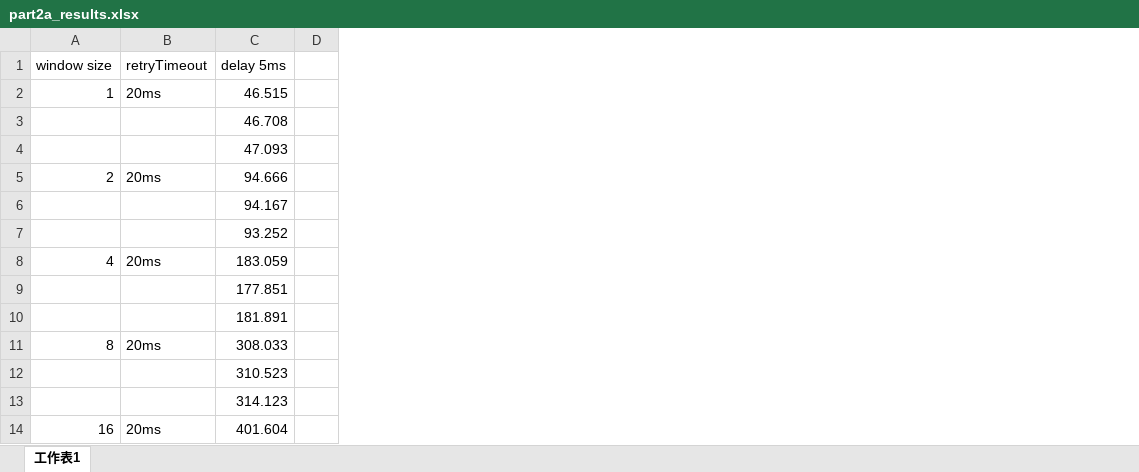
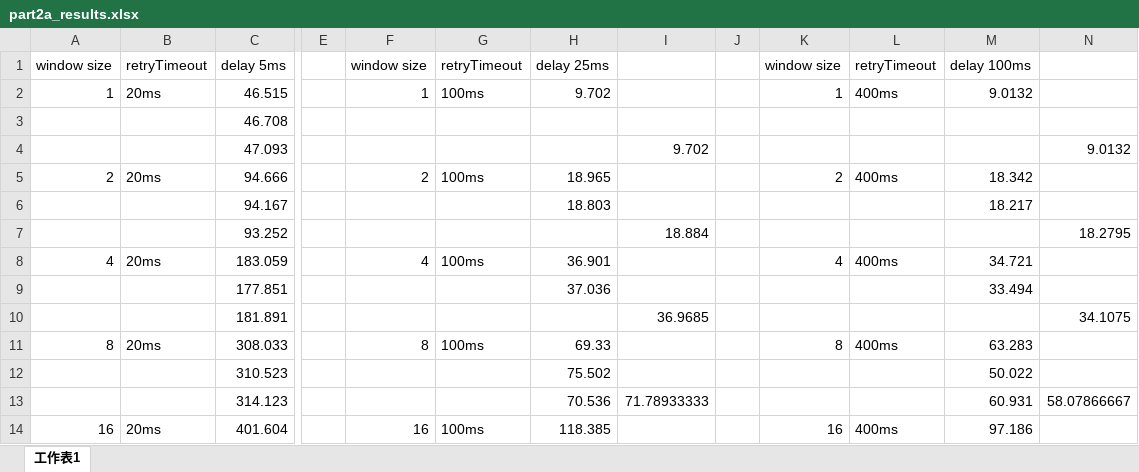
Before and after one commit to Vladinho97/comn-coursework, an Excel workbook: part2a_results.xlsx, sheet 工作表1, drawn as a sheet; only a part is shown, gaps mark what is left out; values as stored, in another font and other column widths than the file's, no borders; removed rows and columns are numbered as before the commit, all else as after; the diff names each change by its address in the sheet, - before the commit and + after, or states it on an @@ line.

Commit message:
filled in experiemnt results

```diff
--- a/part2a_results.xlsx (sheet 工作表1)
+++ b/part2a_results.xlsx (sheet 工作表1)
-column D, empty
+column E, empty
+column F, rows 1-14: window size | 1 |  |  | 2 |  |  | 4 |  |  | 8 |  |  | 16
+column G, rows 1-14: retryTimeout | 100ms |  |  | 100ms |  |  | 100ms |  |  | 100ms |  |  | 100ms
+column H, rows 1-14: delay 25ms | 9.702 |  |  | 18.965 | 18.803 |  | 36.901 | 37.036 |  | 69.33 | 75.502 | 70.536 | 118.385
+column I, rows 4-13: 9.702 |  |  | 18.884 |  |  | 36.9685 |  |  | 71.78933333
+column J, empty
+column K, rows 1-14: window size | 1 |  |  | 2 |  |  | 4 |  |  | 8 |  |  | 16
+column L, rows 1-14: retryTimeout | 400ms |  |  | 400ms |  |  | 400ms |  |  | 400ms |  |  | 400ms
+column M, rows 1-14: delay 100ms | 9.0132 |  |  | 18.342 | 18.217 |  | 34.721 | 33.494 |  | 63.283 | 50.022 | 60.931 | 97.186
+column N, rows 4-13: 9.0132 |  |  | 18.2795 |  |  | 34.1075 |  |  | 58.07866667
```
